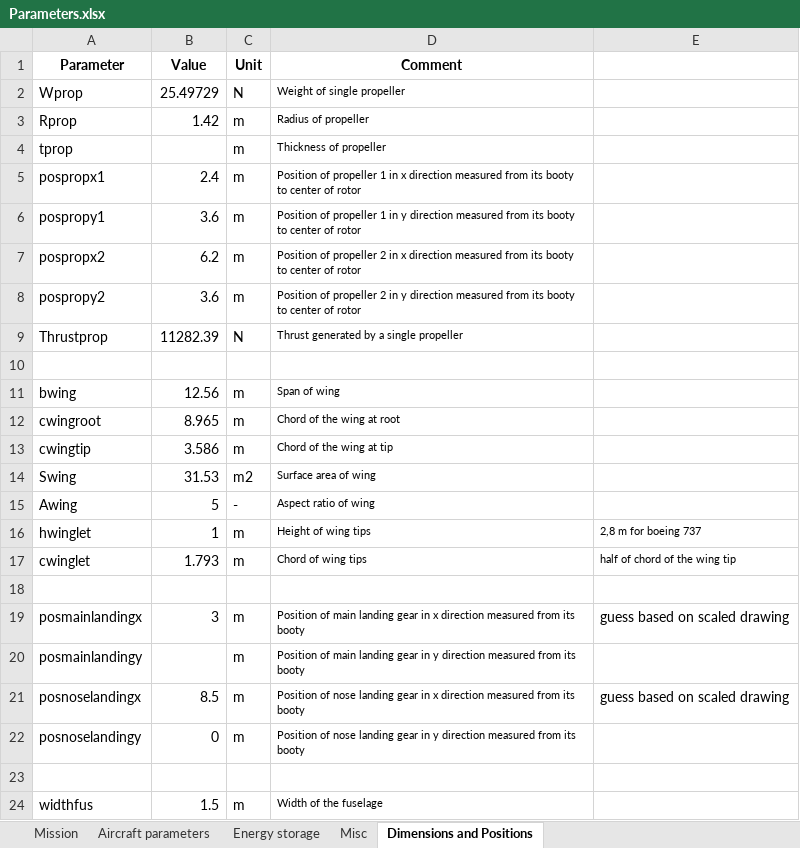
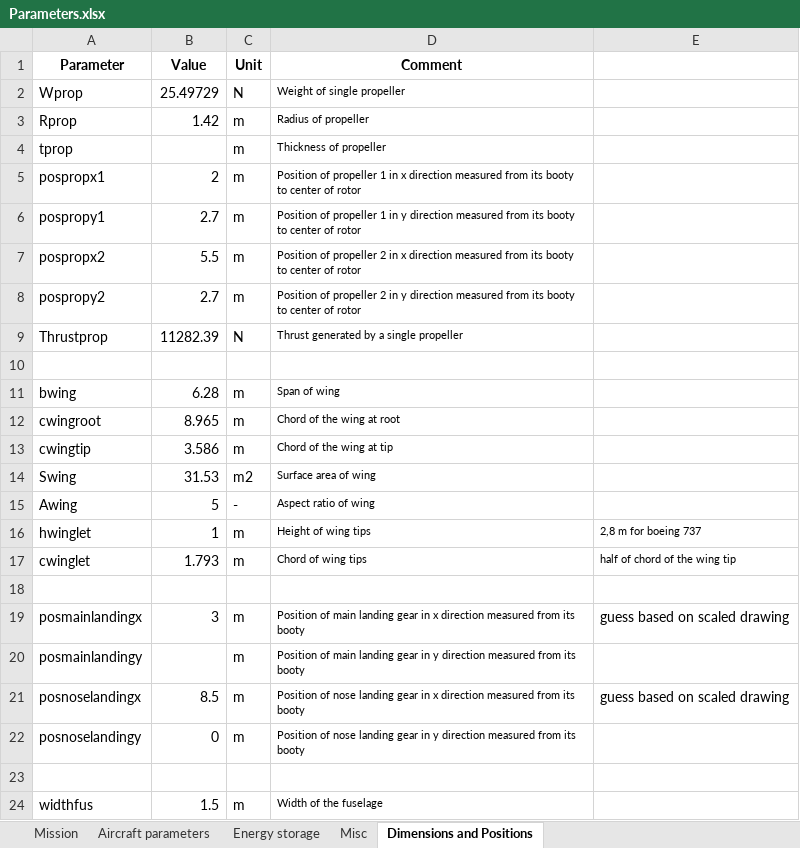
Before and after one commit to jkronenburg/eVTOL, an Excel workbook: Parameters.xlsx, sheet Dimensions and Positions, drawn as a sheet; values as stored, in another font and other column widths than the file's, no borders; charts and pictures not drawn; the diff names each change by its address in the sheet, - before the commit and + after, or states it on an @@ line.

Commit message:
Update Parameters.xlsx
random

```diff
--- a/Parameters.xlsx (sheet Dimensions and Positions)
+++ b/Parameters.xlsx (sheet Dimensions and Positions)
-B5 (Value): 2.4
+B5 (Value): 2
-B6 (Value): 3.6
+B6 (Value): 2.7
-B7 (Value): 6.2
+B7 (Value): 5.5
-B8 (Value): 3.6
+B8 (Value): 2.7
-B11 (Value): 12.56
+B11 (Value): 6.28
```
